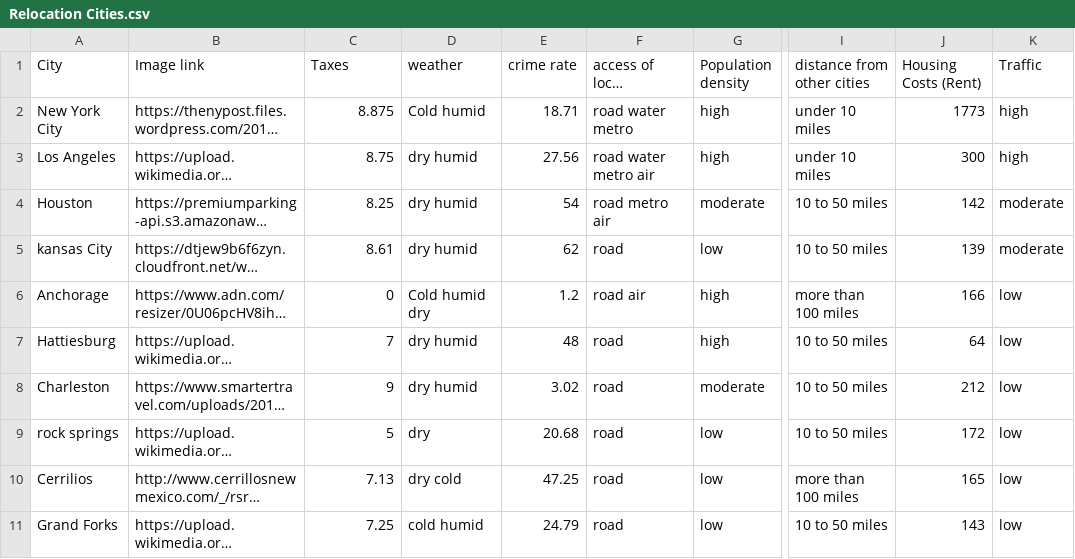
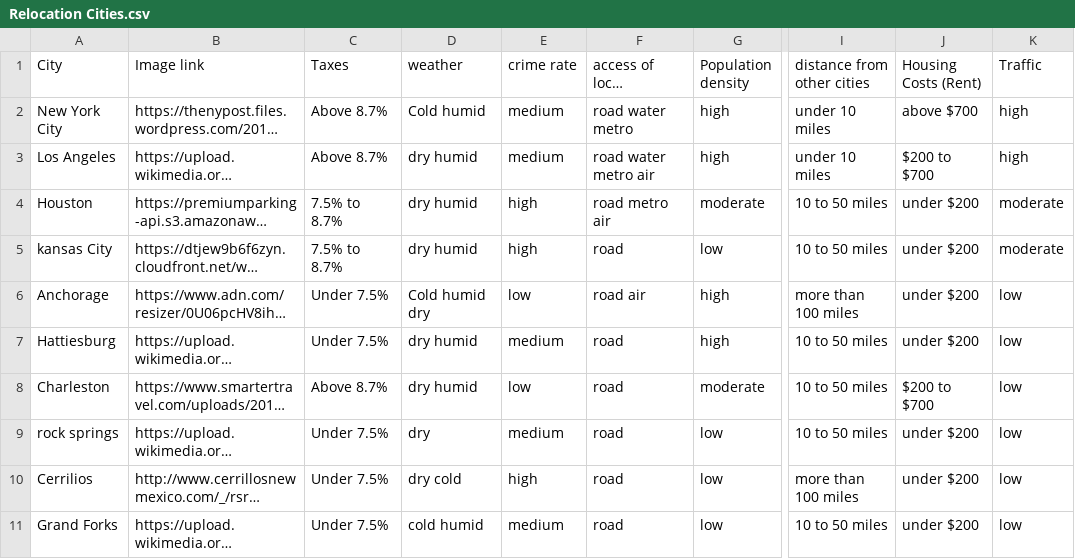
Before and after one commit to pshubham95/MCRecommendation, a CSV file: Relocation Cities.csv, drawn as a sheet; only a part is shown, gaps mark what is left out; long unchanged cells end in …; the diff covers the shown part only; the diff names each change by its address in the sheet, - before the commit and + after, or states it on an @@ line.

```diff
--- a/Relocation Cities.csv
+++ b/Relocation Cities.csv
-C2 (Taxes): 8.875
+C2 (Taxes): Above 8.7%
-E2 (crime rate): 18.71
+E2 (crime rate): medium
-J2 (Housing Costs (Rent)): 1773
+J2 (Housing Costs (Rent)): above $700
-C3 (Taxes): 8.75
+C3 (Taxes): Above 8.7%
-E3 (crime rate): 27.56
+E3 (crime rate): medium
-J3 (Housing Costs (Rent)): 300
+J3 (Housing Costs (Rent)): $200 to $700
-C4 (Taxes): 8.25
+C4 (Taxes): 7.5% to 8.7%
-E4 (crime rate): 54
+E4 (crime rate): high
-J4 (Housing Costs (Rent)): 142
+J4 (Housing Costs (Rent)): under $200
-C5 (Taxes): 8.61
+C5 (Taxes): 7.5% to 8.7%
-E5 (crime rate): 62
+E5 (crime rate): high
-J5 (Housing Costs (Rent)): 139
+J5 (Housing Costs (Rent)): under $200
-C6 (Taxes): 0
+C6 (Taxes): Under 7.5%
-E6 (crime rate): 1.2
+E6 (crime rate): low
-J6 (Housing Costs (Rent)): 166
+J6 (Housing Costs (Rent)): under $200
-C7 (Taxes): 7
+C7 (Taxes): Under 7.5%
-E7 (crime rate): 48
+E7 (crime rate): medium
-J7 (Housing Costs (Rent)): 64
+J7 (Housing Costs (Rent)): under $200
-C8 (Taxes): 9
+C8 (Taxes): Above 8.7%
-E8 (crime rate): 3.02
+E8 (crime rate): low
-J8 (Housing Costs (Rent)): 212
+J8 (Housing Costs (Rent)): $200 to $700
-C9 (Taxes): 5
+C9 (Taxes): Under 7.5%
-E9 (crime rate): 20.68
+E9 (crime rate): medium
-J9 (Housing Costs (Rent)): 172
+J9 (Housing Costs (Rent)): under $200
-C10 (Taxes): 7.13
+C10 (Taxes): Under 7.5%
-E10 (crime rate): 47.25
+E10 (crime rate): high
-J10 (Housing Costs (Rent)): 165
+J10 (Housing Costs (Rent)): under $200
-C11 (Taxes): 7.25
+C11 (Taxes): Under 7.5%
-E11 (crime rate): 24.79
+E11 (crime rate): medium
-J11 (Housing Costs (Rent)): 143
+J11 (Housing Costs (Rent)): under $200
```
Also changed, not shown: 15 edited cells elsewhere in this file, 2 other files.
